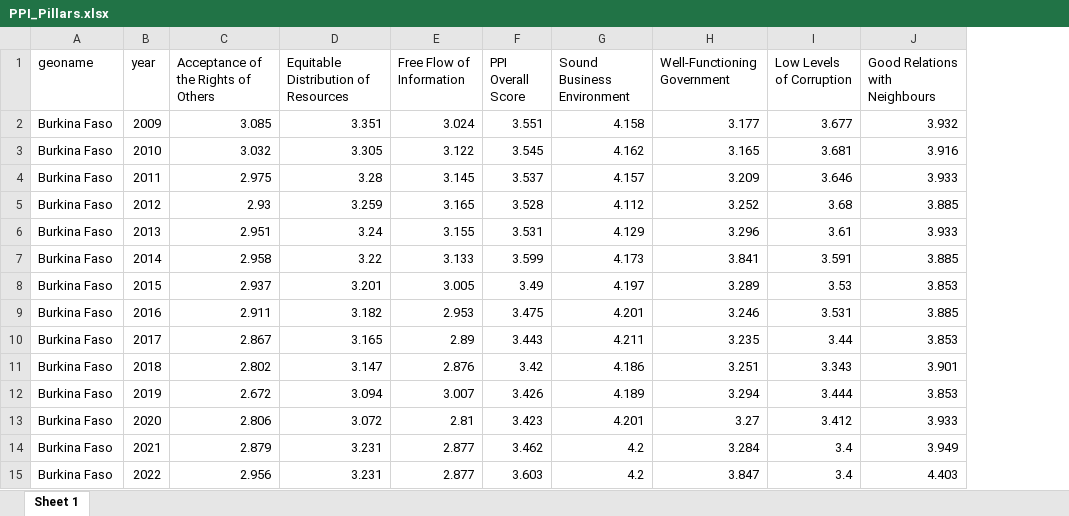
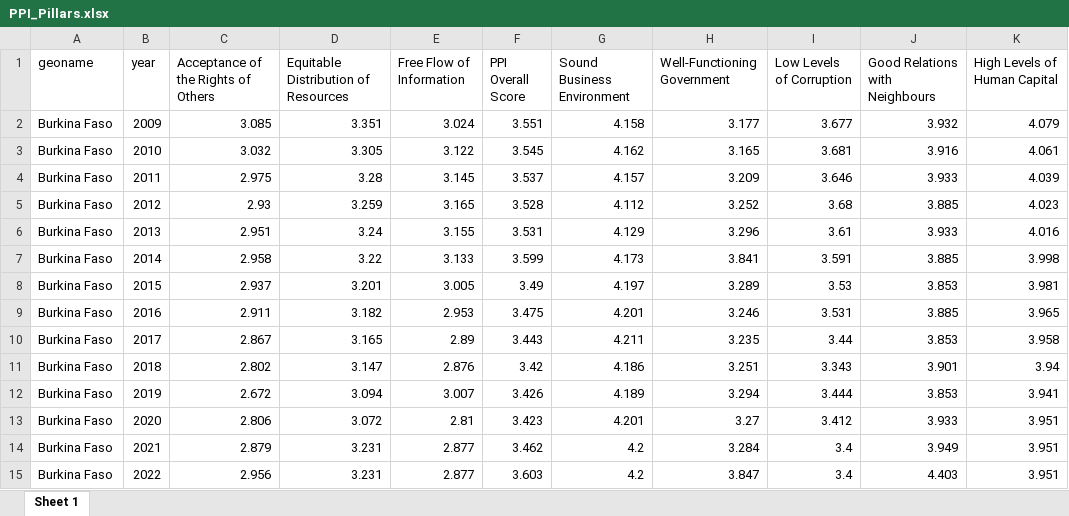
Before and after one commit to githubIEP/Country_Reports, an Excel workbook: 04_outputs/PPI_Pillars.xlsx, sheet Sheet 1, drawn as a sheet; values as stored, in another font and other column widths than the file's, no borders; the diff names each change by its address in the sheet, - before the commit and + after, or states it on an @@ line.

```diff
--- a/04_outputs/PPI_Pillars.xlsx (sheet Sheet 1)
+++ b/04_outputs/PPI_Pillars.xlsx (sheet Sheet 1)
+column K (High Levels of Human Capital), rows 2-15: 4.079 | 4.061 | 4.039 | 4.023 | 4.016 | 3.998 | 3.981 | 3.965 | 3.958 | 3.94 | 3.941 | 3.951 | 3.951 | 3.951
```
Also changed, not shown: 04_outputs/country_report.xlsx, 21 other files.
